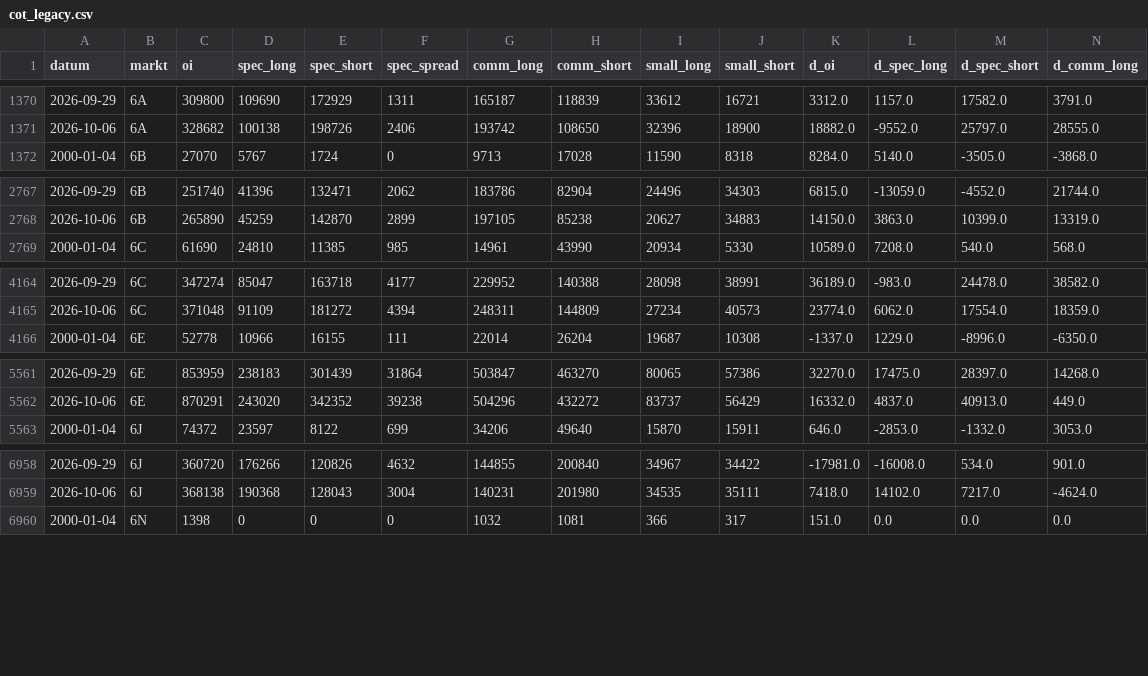
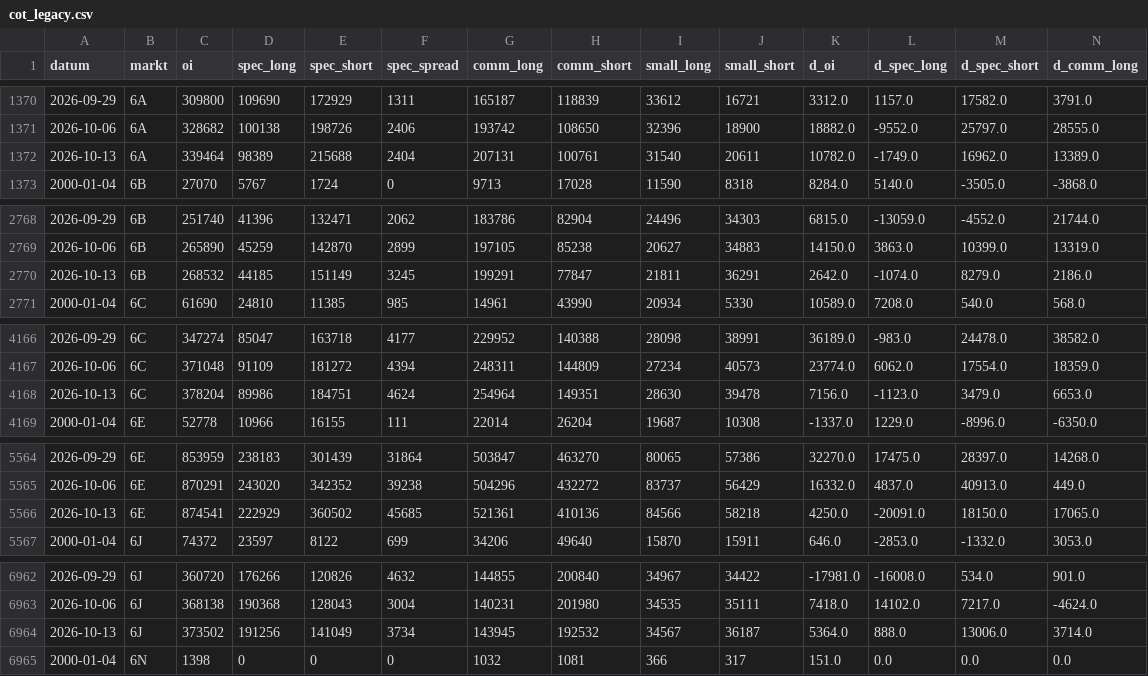
Before and after one commit to fynnluckas-source/trading-dashboard, a CSV file: daten/cot_legacy.csv, drawn as a sheet; only a part is shown, gaps mark what is left out; rows hold the shown columns only; the diff covers the shown part only; the diff names each change by its address in the sheet, - before the commit and + after, or states it on an @@ line.

```diff
--- a/daten/cot_legacy.csv
+++ b/daten/cot_legacy.csv
+row 1372: 2026-10-13 | 6A | 339464 | 98389 | 215688 | 2404 | 207131 | 100761 | 31540 | 20611 | 10782.0 | -1749.0 | 16962.0 | 13389.0
+row 2770: 2026-10-13 | 6B | 268532 | 44185 | 151149 | 3245 | 199291 | 77847 | 21811 | 36291 | 2642.0 | -1074.0 | 8279.0 | 2186.0
+row 4168: 2026-10-13 | 6C | 378204 | 89986 | 184751 | 4624 | 254964 | 149351 | 28630 | 39478 | 7156.0 | -1123.0 | 3479.0 | 6653.0
+row 5566: 2026-10-13 | 6E | 874541 | 222929 | 360502 | 45685 | 521361 | 410136 | 84566 | 58218 | 4250.0 | -20091.0 | 18150.0 | 17065.0
+row 6964: 2026-10-13 | 6J | 373502 | 191256 | 141049 | 3734 | 143945 | 192532 | 34567 | 36187 | 5364.0 | 888.0 | 13006.0 | 3714.0
```
Also changed, not shown: 3 added rows elsewhere in this file, daten/cot_tff.csv, daten/kurse_future_tag.csv, 1 other file.
